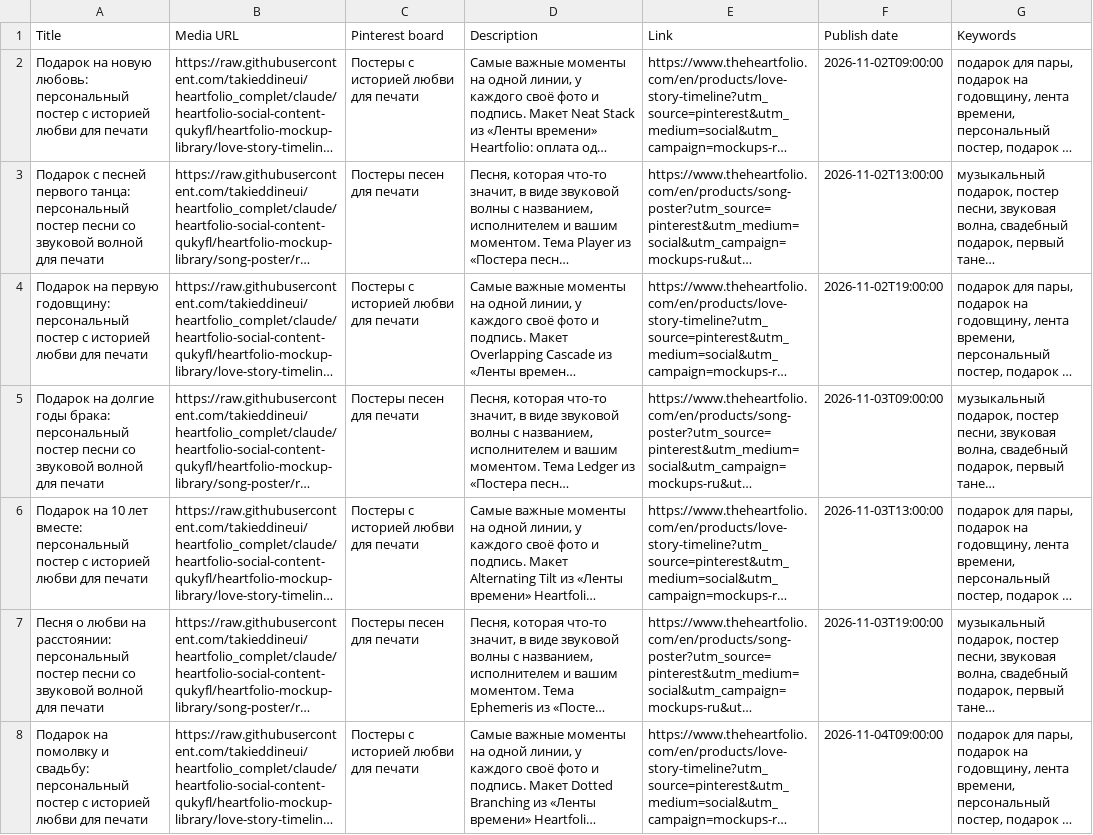
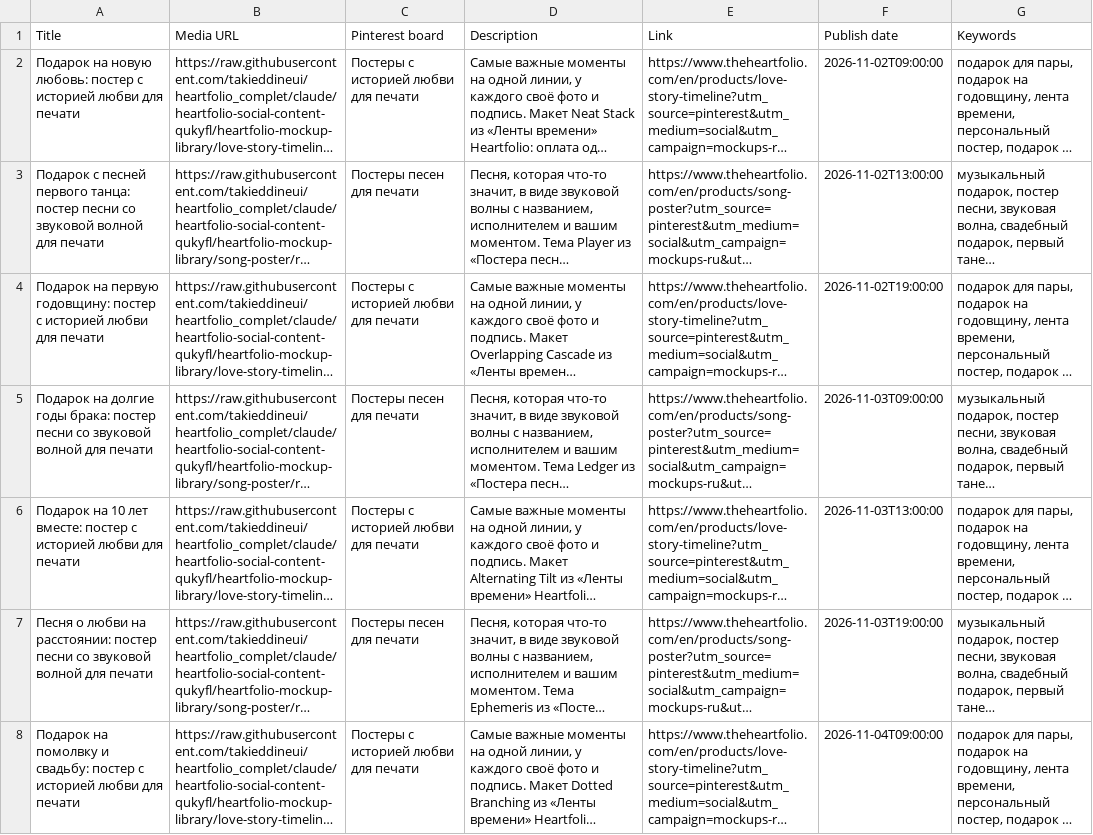
Before and after one commit to takieddineui/heartfolio_complet, a CSV file: heartfolio-mockup-library/pinterest/pinterest-bulk-ru.csv, drawn as a sheet; only a part is shown; long unchanged cells end in …; the diff covers the shown part only; the diff names each change by its address in the sheet, - before the commit and + after, or states it on an @@ line.

```diff
--- a/heartfolio-mockup-library/pinterest/pinterest-bulk-ru.csv
+++ b/heartfolio-mockup-library/pinterest/pinterest-bulk-ru.csv
-A2 (Title): …новую любовь: персональный постер с…
+A2 (Title): …новую любовь: постер с…
-A3 (Title): …первого танца: персональный постер песни…
+A3 (Title): …первого танца: постер песни…
-A4 (Title): …первую годовщину: персональный постер с…
+A4 (Title): …первую годовщину: постер с…
-A5 (Title): …годы брака: персональный постер песни…
+A5 (Title): …годы брака: постер песни…
-A6 (Title): …лет вместе: персональный постер с…
+A6 (Title): …лет вместе: постер с…
-A7 (Title): …на расстоянии: персональный постер песни…
+A7 (Title): …на расстоянии: постер песни…
-A8 (Title): …и свадьбу: персональный постер с…
+A8 (Title): …и свадьбу: постер с…
```
Also changed, not shown: 35 edited cells elsewhere in this file, heartfolio-mockup-library/pinterest/pinterest-bulk-ar.csv, heartfolio-mockup-library/pinterest/pinterest-bulk-en.csv, 6 other files.
